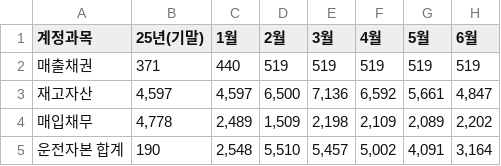
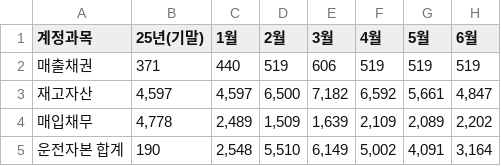
Before and after one commit to kyeongsoo88/stocashnew, a CSV file: public/data/workingcapital.csv, drawn as a sheet; only a part is shown; the diff names each change by its address in the sheet, - before the commit and + after, or states it on an @@ line.

```diff
--- a/public/data/workingcapital.csv
+++ b/public/data/workingcapital.csv
-E2 (3월): 519
+E2 (3월): 606
-E3 (3월): 7,136
+E3 (3월): 7,182
-E4 (3월): 2,198
+E4 (3월): 1,639
-E5 (3월): 5,457
+E5 (3월): 6,149
```
Also changed, not shown: public/data/cashloan.csv.
